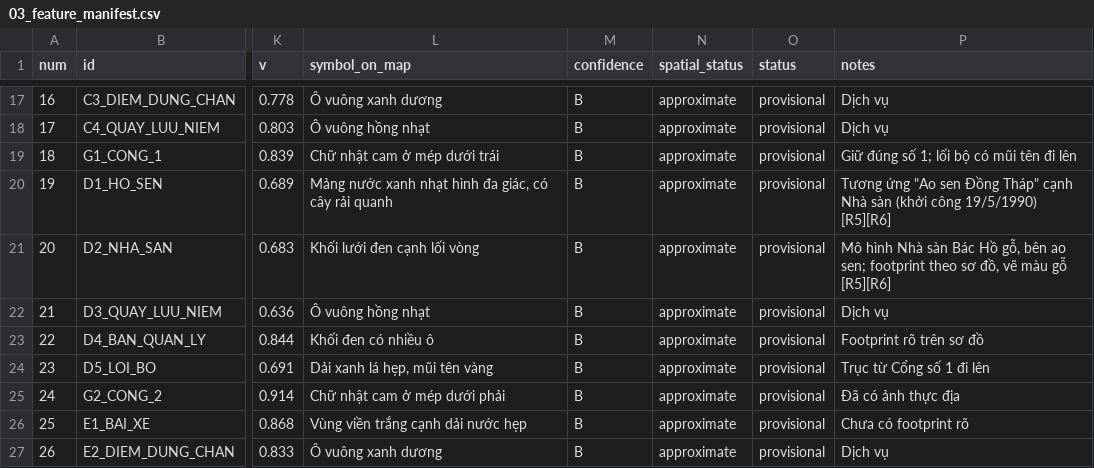
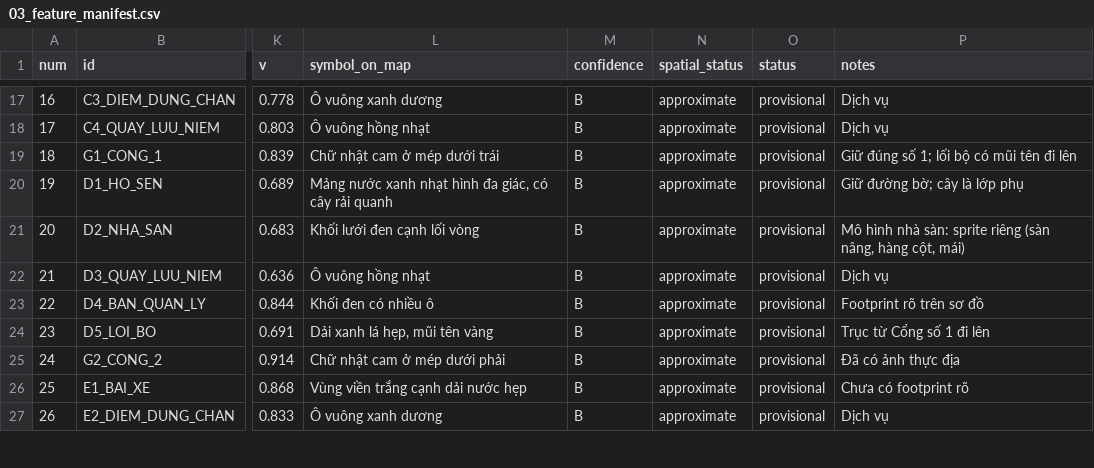
Before and after one commit to clbsinhvien5totdthu/PHU-SA-KY, a CSV file: data/ref/03_feature_manifest.csv, drawn as a sheet; only a part is shown, gaps mark what is left out; the diff covers the shown part only; the diff names each change by its address in the sheet, - before the commit and + after, or states it on an @@ line.

```diff
--- a/data/ref/03_feature_manifest.csv
+++ b/data/ref/03_feature_manifest.csv
-P20 (notes): Tương ứng "Ao sen Đồng Tháp" cạnh Nhà sàn (khởi công 19/5/1990) [R5][R6]
+P20 (notes): Giữ đường bờ; cây là lớp phụ
-P21 (notes): Mô hình Nhà sàn Bác Hồ gỗ, bên ao sen; footprint theo sơ đồ, vẽ màu gỗ [R5][R6]
+P21 (notes): Mô hình nhà sàn: sprite riêng (sàn nâng, hàng cột, mái)
```
Also changed, not shown: 13 edited cells elsewhere in this file, 14 other files.
